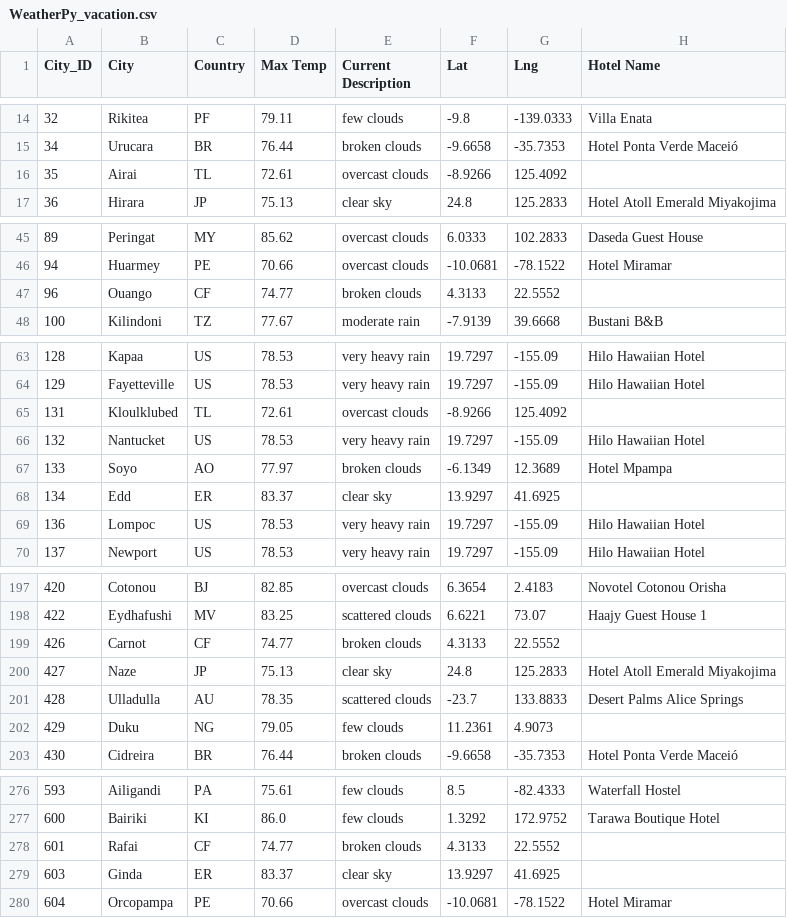
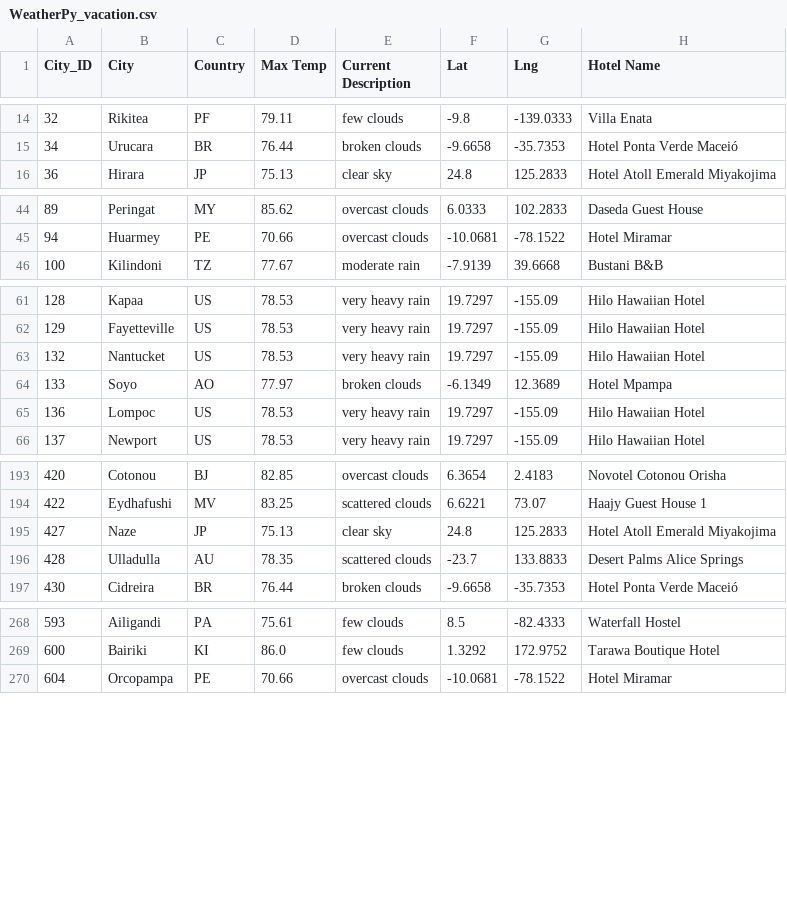
Before and after one commit to JiaCLu/World_Weather_Analysis, a CSV file: Vacation_Search/WeatherPy_vacation.csv, drawn as a sheet; only a part is shown, gaps mark what is left out; the diff covers the shown part only.

Commit message:
modify Vacation_Search.ipynb

```diff
--- a/Vacation_Search/WeatherPy_vacation.csv
+++ b/Vacation_Search/WeatherPy_vacation.csv
@@ -15,3 +15,2 @@ City_ID,City,Country,Max Temp,Current Description,Lat,Lng,Hotel Name
 34,Urucara,BR,76.44,broken clouds,-9.6658,-35.7353,Hotel Ponta Verde Maceió
-35,Airai,TL,72.61,overcast clouds,-8.9266,125.4092,
 36,Hirara,JP,75.13,clear sky,24.8,125.2833,Hotel Atoll Emerald Miyakojima
@@ -46,3 +45,2 @@ City_ID,City,Country,Max Temp,Current Description,Lat,Lng,Hotel Name
 94,Huarmey,PE,70.66,overcast clouds,-10.0681,-78.1522,Hotel Miramar
-96,Ouango,CF,74.77,broken clouds,4.3133,22.5552,
 100,Kilindoni,TZ,77.67,moderate rain,-7.9139,39.6668,Bustani B&B
@@ -64,6 +62,4 @@ City_ID,City,Country,Max Temp,Current Description,Lat,Lng,Hotel Name
 129,Fayetteville,US,78.53,very heavy rain,19.7297,-155.09,Hilo Hawaiian Hotel
-131,Kloulklubed,TL,72.61,overcast clouds,-8.9266,125.4092,
 132,Nantucket,US,78.53,very heavy rain,19.7297,-155.09,Hilo Hawaiian Hotel
 133,Soyo,AO,77.97,broken clouds,-6.1349,12.3689,Hotel Mpampa
-134,Edd,ER,83.37,clear sky,13.9297,41.6925,
 136,Lompoc,US,78.53,very heavy rain,19.7297,-155.09,Hilo Hawaiian Hotel
@@ -198,6 +194,4 @@ City_ID,City,Country,Max Temp,Current Description,Lat,Lng,Hotel Name
 422,Eydhafushi,MV,83.25,scattered clouds,6.6221,73.07,Haajy Guest House 1
-426,Carnot,CF,74.77,broken clouds,4.3133,22.5552,
 427,Naze,JP,75.13,clear sky,24.8,125.2833,Hotel Atoll Emerald Miyakojima
 428,Ulladulla,AU,78.35,scattered clouds,-23.7,133.8833,Desert Palms Alice Springs
-429,Duku,NG,79.05,few clouds,11.2361,4.9073,
 430,Cidreira,BR,76.44,broken clouds,-9.6658,-35.7353,Hotel Ponta Verde Maceió
@@ -277,4 +269,2 @@ City_ID,City,Country,Max Temp,Current Description,Lat,Lng,Hotel Name
 600,Bairiki,KI,86.0,few clouds,1.3292,172.9752,Tarawa Boutique Hotel
-601,Rafai,CF,74.77,broken clouds,4.3133,22.5552,
-603,Ginda,ER,83.37,clear sky,13.9297,41.6925,
 604,Orcopampa,PE,70.66,overcast clouds,-10.0681,-78.1522,Hotel Miramar
```
Also changed, not shown: 2 removed rows elsewhere in this file, 2 other files.
